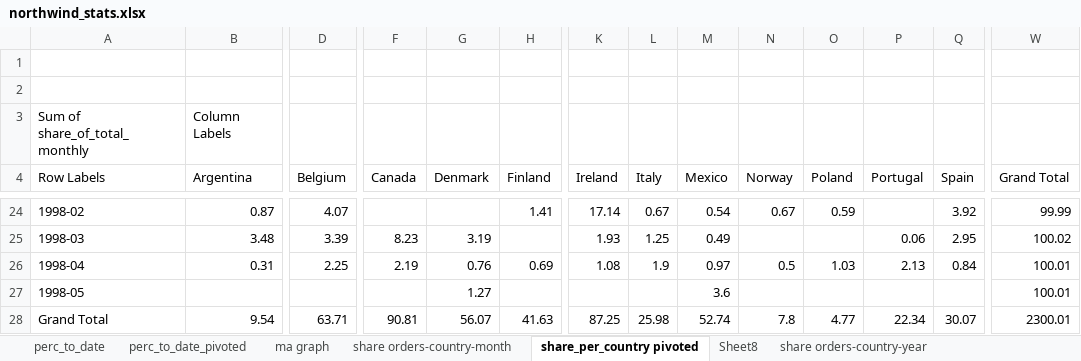
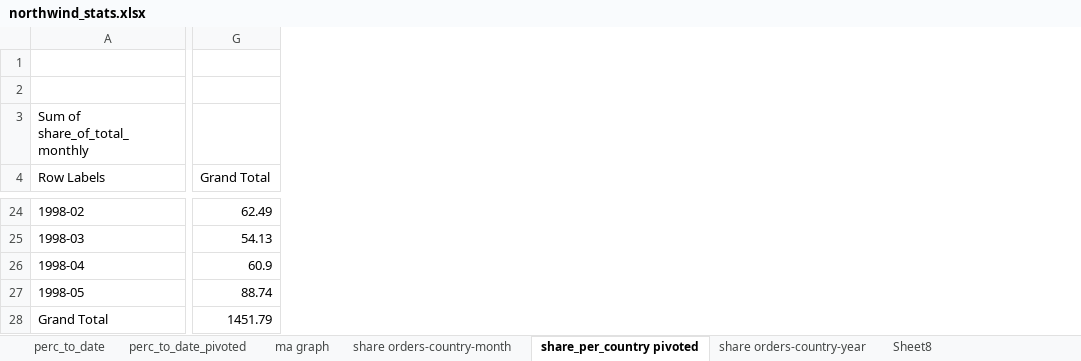
Before and after one commit to aerodinamicc/sql_queries, an Excel workbook: northwind_db/northwind_stats.xlsx, sheet share_per_country pivoted, drawn as a sheet; only a part is shown, gaps mark what is left out; values as stored, in another font and other column widths than the file's, no borders; charts and pictures not drawn; removed rows and columns are numbered as before the commit, all else as after; the diff covers the shown part only; the diff names each change by its address in the sheet, - before the commit and + after, or states it on an @@ line.

Commit message:
northwind_stats excel sheet

```diff
--- a/northwind_db/northwind_stats.xlsx (sheet share_per_country pivoted)
+++ b/northwind_db/northwind_stats.xlsx (sheet share_per_country pivoted)
@@ sheet tab order changed: perc_to_date | perc_to_date_pivoted | ma graph | share orders-country-month | share_per_country pivoted | share orders-country-year | Sheet8 @@
-column B (Argentina), row 3: Column Labels; rows 24-28: 0.87 | 3.48 | 0.31 |  | 9.54
-column D (Belgium), rows 24-28: 4.07 | 3.39 | 2.25 |  | 63.71
-column F (Canada), rows 25-28: 8.23 | 2.19 |  | 90.81
-column G (Denmark), rows 25-28: 3.19 | 0.76 | 1.27 | 56.07
-column H (Finland), rows 24-28: 1.41 |  | 0.69 |  | 41.63
-column K (Ireland), rows 24-28: 17.14 | 1.93 | 1.08 |  | 87.25
-column L (Italy), rows 24-28: 0.67 | 1.25 | 1.9 |  | 25.98
-column M (Mexico), rows 24-28: 0.54 | 0.49 | 0.97 | 3.6 | 52.74
-column N (Norway), rows 24-28: 0.67 |  | 0.5 |  | 7.8
-column O (Poland), rows 24-28: 0.59 |  | 1.03 |  | 4.77
-column P (Portugal), rows 25-28: 0.06 | 2.13 |  | 22.34
-column Q (Spain), rows 24-28: 3.92 | 2.95 | 0.84 |  | 30.07
-G24 (Grand Total): 99.99
+G24 (Grand Total): 62.49
-G25 (Grand Total): 100.02
+G25 (Grand Total): 54.13
-G26 (Grand Total): 100.01
+G26 (Grand Total): 60.9
-G27 (Grand Total): 100.01
+G27 (Grand Total): 88.74
-G28 (Grand Total): 2300.01
+G28 (Grand Total): 1451.79
```
Also changed, not shown: 4 removed columns and 20 edited cells elsewhere in this sheet, charts or pictures.
